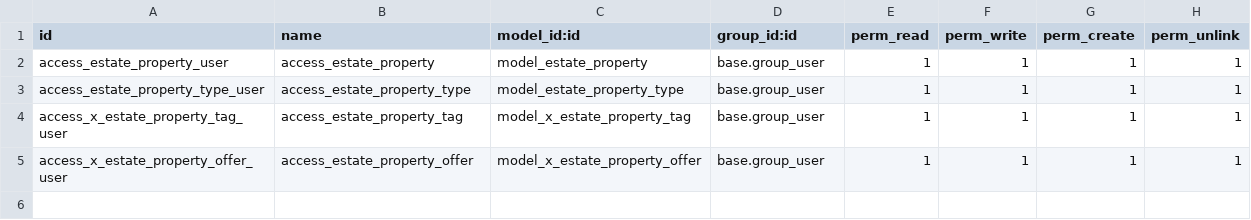
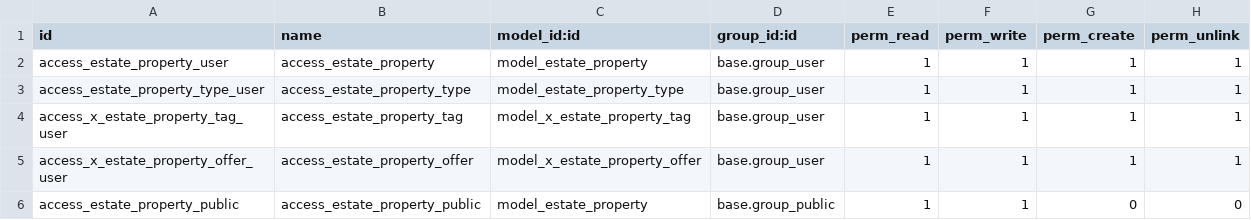
Before and after one commit to jamesrutheritech/odoo_tutorial, a CSV file: estate/security/ir.model.access.csv, drawn as a sheet; the diff names each change by its address in the sheet, - before the commit and + after, or states it on an @@ line.

```diff
--- a/estate/security/ir.model.access.csv
+++ b/estate/security/ir.model.access.csv
+row 6: access_estate_property_public | access_estate_property_public | model_estate_property | base.group_public | 1 | 1 | 0 | 0
```
Also changed, not shown: 7 other files.
